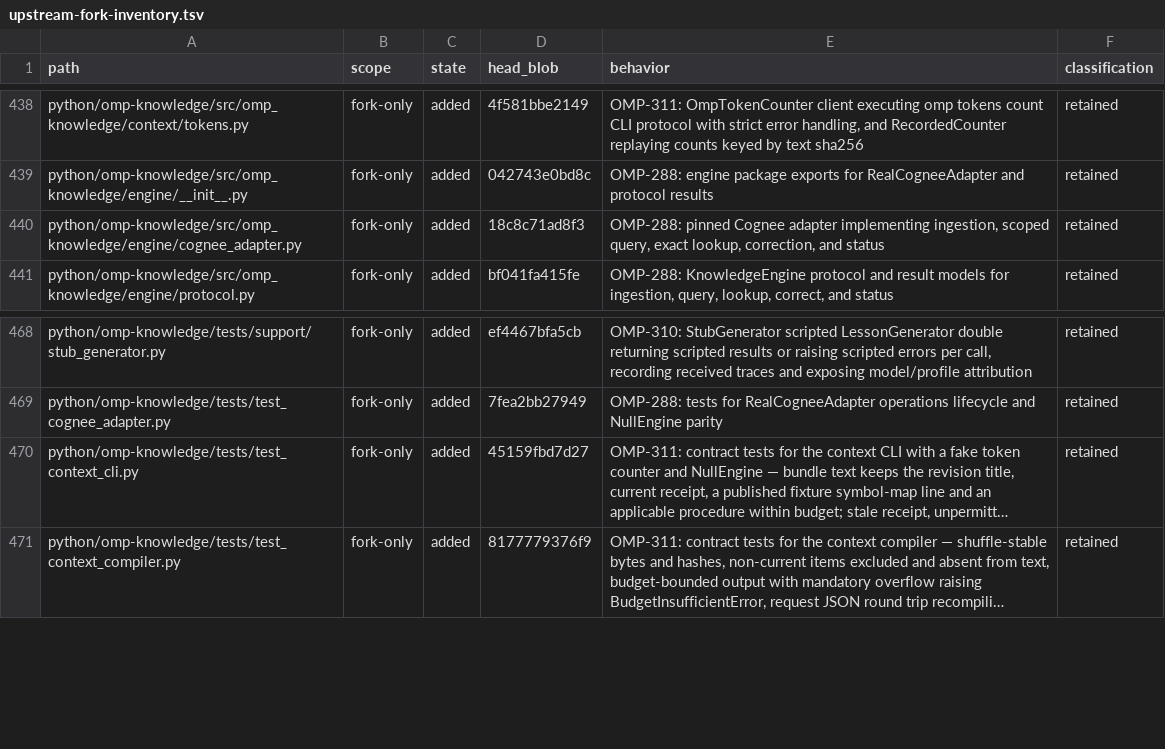
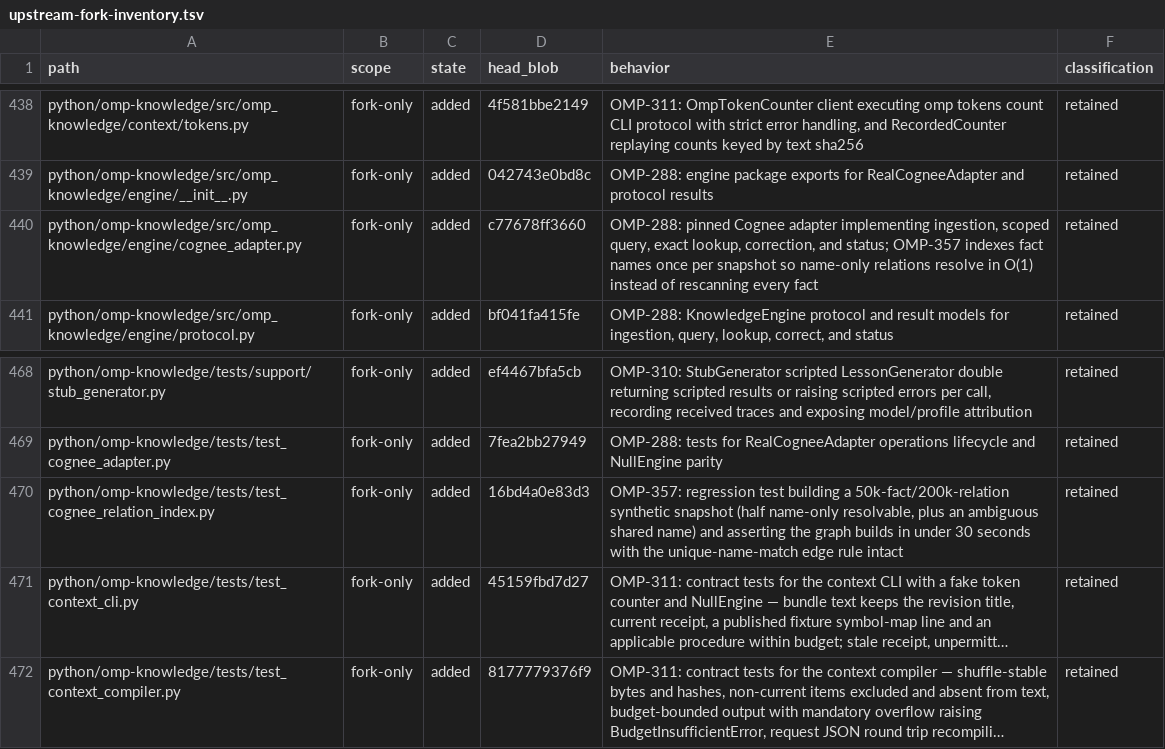
Before and after one commit to theturtlecsz/oh-my-pi, a TSV file: docs/upstream-fork-inventory.tsv, drawn as a sheet; only a part is shown, gaps mark what is left out; long unchanged cells end in …; the diff names each change by its address in the sheet, - before the commit and + after, or states it on an @@ line.

Commit message:
OMP-357: index fact names once per snapshot so name-only relations stop rescanning every fact

```diff
--- a/docs/upstream-fork-inventory.tsv
+++ b/docs/upstream-fork-inventory.tsv
-D440 (head_blob): 18c8c71ad8f3
+D440 (head_blob): c77678ff3660
-E440 (behavior): …correction, and status
+E440 (behavior): …correction, and status; OMP-357 indexes fact names once per snapshot so name-only relations resolve in O(1) instead of rescanning every fact
+row 470: python/omp-knowledge/tests/test_cognee_relation_index.py | fork-only | added | 16bd4a0e83d3 | OMP-357: regression test building a 50k-fact/200k-relation synthetic snapshot (half name-only resolvable, plus an ambiguous shared name) and asserting the graph builds in under 30 seconds with the unique-name-match edge rule intact | retained
```
Also changed, not shown: 2 other files.
